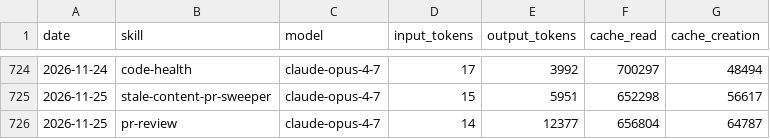
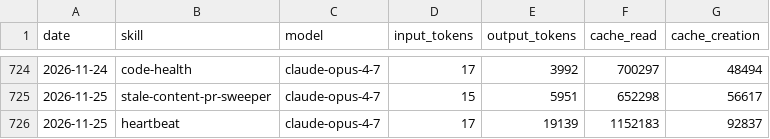
Before and after one commit to swarm-ai-research/aeon, a CSV file: memory/token-usage.csv, drawn as a sheet; only a part is shown, gaps mark what is left out.

Commit message:
chore(heartbeat): auto-commit 2026-11-25

```diff
--- a/memory/token-usage.csv
+++ b/memory/token-usage.csv
@@ -725,2 +725,2 @@ date,skill,model,input_tokens,output_tokens,cache_read,cache_creation
 2026-11-25,stale-content-pr-sweeper,claude-opus-4-7,15,5951,652298,56617
-2026-11-25,pr-review,claude-opus-4-7,14,12377,656804,64787
+2026-11-25,heartbeat,claude-opus-4-7,17,19139,1152183,92837
```
Also changed, not shown: 4 other files.
